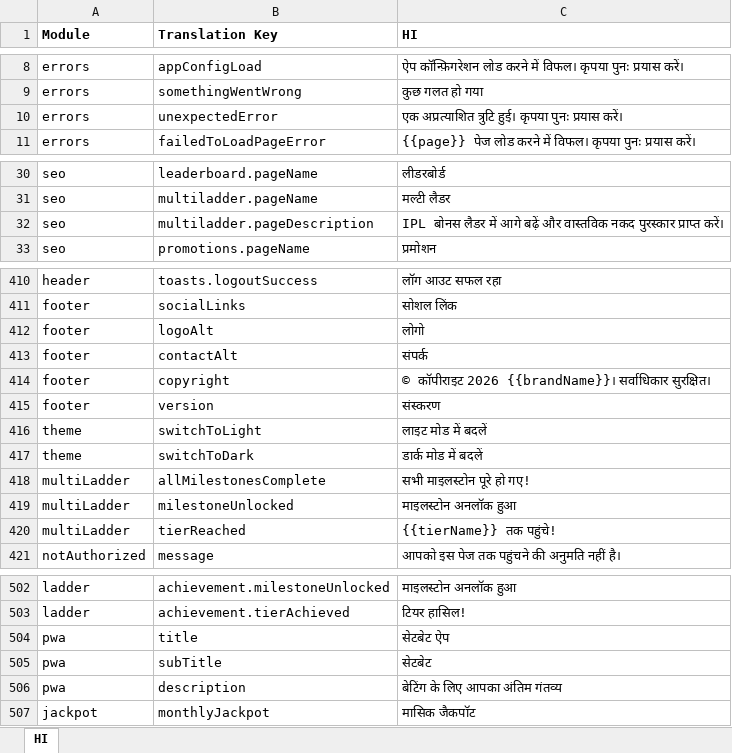
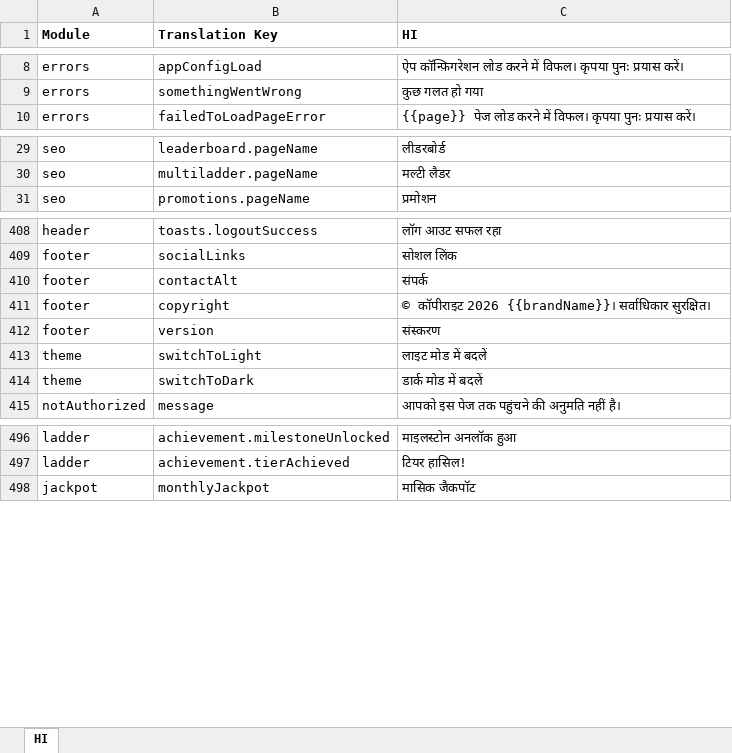
Before and after one commit to prakash-oxfyn/multilingual, an Excel workbook: setbet/locales-excel/hi.xlsx, sheet HI, drawn as a sheet; only a part is shown, gaps mark what is left out; values as stored, in another font and other column widths than the file's, no borders; the diff names each change by its address in the sheet, - before the commit and + after, or states it on an @@ line.

```diff
--- a/setbet/locales-excel/hi.xlsx (sheet HI)
+++ b/setbet/locales-excel/hi.xlsx (sheet HI)
-row 10: errors | unexpectedError | एक अप्रत्याशित त्रुटि हुई। कृपया पुनः प्रयास करें।
-row 32: seo | multiladder.pageDescription | IPL बोनस लैडर में आगे बढ़ें और वास्तविक नकद पुरस्कार प्राप्त करें।
-row 412: footer | logoAlt | लोगो
-row 418: multiLadder | allMilestonesComplete | सभी माइलस्टोन पूरे हो गए!
-row 419: multiLadder | milestoneUnlocked | माइलस्टोन अनलॉक हुआ
-row 420: multiLadder | tierReached | {{tierName}} तक पहुंचे!
-row 504: pwa | title | सेटबेट ऐप
-row 505: pwa | subTitle | सेटबेट
-row 506: pwa | description | बेटिंग के लिए आपका अंतिम गंतव्य
```
Also changed, not shown: setbet/locales-excel/en.xlsx, setbet/locales-excel/gu.xlsx, 7 other files.
